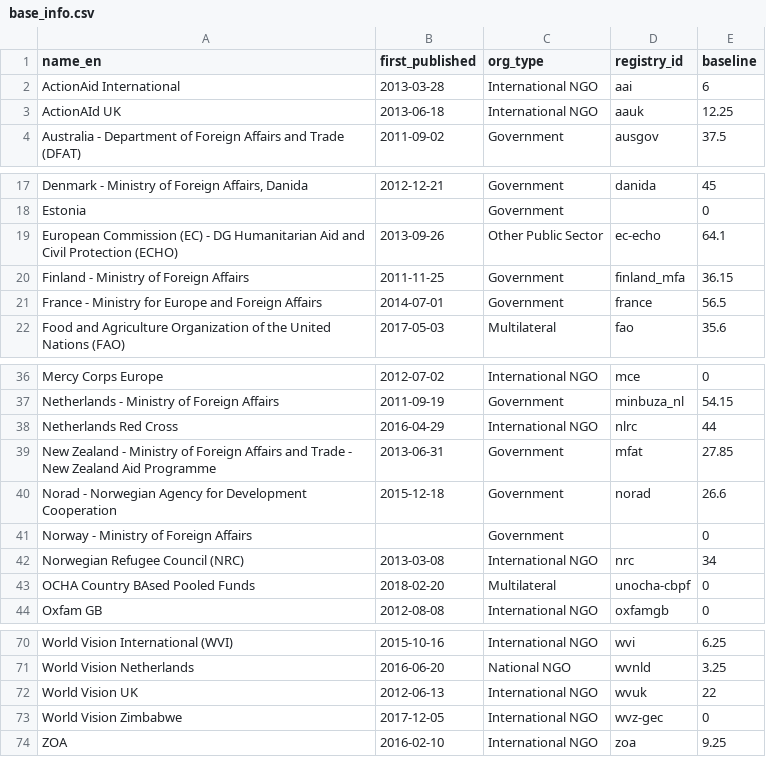
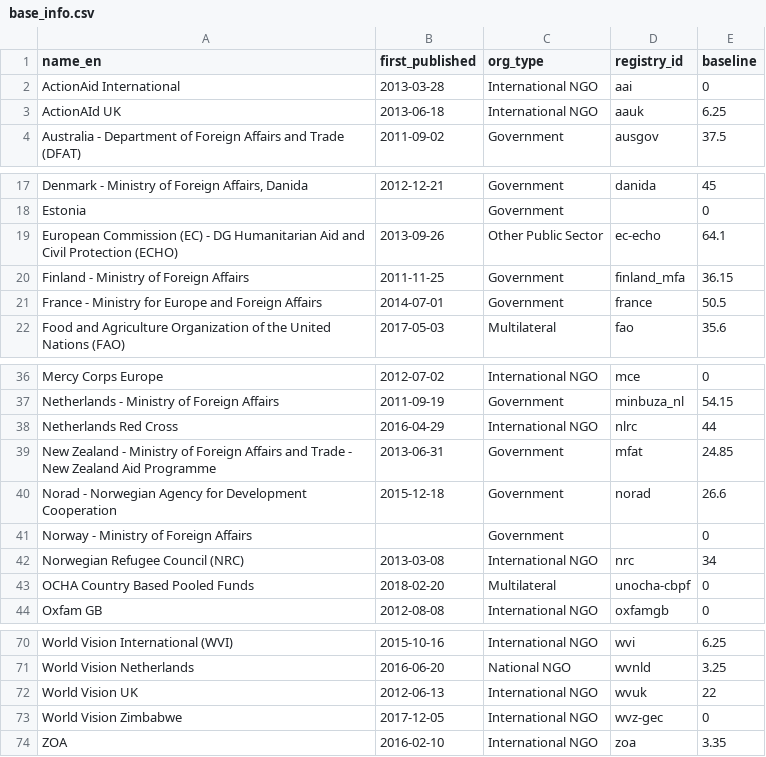
Before and after one commit to devinit/grand-bargain-monitoring, a CSV file: data/static/base_info.csv, drawn as a sheet; only a part is shown, gaps mark what is left out.

Commit message:
New signatories baseline values - ready to go live
The baseline values for all new signatories have now been added to this pull request. Please check and push to live.

```diff
--- a/data/static/base_info.csv
+++ b/data/static/base_info.csv
@@ -1,4 +1,4 @@
 name_en,first_published,org_type,registry_id,baseline
-ActionAid International,2013-03-28, International NGO,aai,6
-ActionAId UK, 2013-06-18, International NGO,aauk,12.25
+ActionAid International,2013-03-28, International NGO,aai,0
+ActionAId UK, 2013-06-18, International NGO,aauk,6.25
 Australia - Department of Foreign Affairs and Trade (DFAT),2011-09-02,Government,ausgov,37.5
@@ -20,3 +20,3 @@ European Commission (EC) - DG Humanitarian Aid and Civil Protection (ECHO),2013-
 Finland - Ministry of Foreign Affairs,2011-11-25,Government,finland_mfa,36.15
-France - Ministry for Europe and Foreign Affairs,2014-07-01,Government,france,56.5
+France - Ministry for Europe and Foreign Affairs,2014-07-01,Government,france,50.5
 Food and Agriculture Organization of the United Nations (FAO),2017-05-03,Multilateral,fao,35.6
@@ -38,3 +38,3 @@ Netherlands - Ministry of Foreign Affairs,2011-09-19,Government,minbuza_nl,54.15
 Netherlands Red Cross,2016-04-29,International NGO,nlrc,44
-New Zealand - Ministry of Foreign Affairs and Trade - New Zealand Aid Programme,2013-06-31,Government,mfat,27.85
+New Zealand - Ministry of Foreign Affairs and Trade - New Zealand Aid Programme,2013-06-31,Government,mfat,24.85
 Norad - Norwegian Agency for Development Cooperation,2015-12-18,Government,norad,26.6
@@ -42,3 +42,3 @@ Norway - Ministry of Foreign Affairs,,Government,,0
 Norwegian Refugee Council (NRC),2013-03-08,International NGO,nrc,34
-OCHA Country BAsed Pooled Funds,2018-02-20,Multilateral,unocha-cbpf,0
+OCHA Country Based Pooled Funds,2018-02-20,Multilateral,unocha-cbpf,0
 Oxfam GB,2012-08-08,International NGO,oxfamgb,0
@@ -73,2 +73,2 @@ World Vision UK,2012-06-13,International NGO,wvuk,22
 World Vision Zimbabwe,2017-12-05,International NGO,wvz-gec,0
-ZOA,2016-02-10,International NGO,zoa,9.25
+ZOA,2016-02-10,International NGO,zoa,3.35
```
